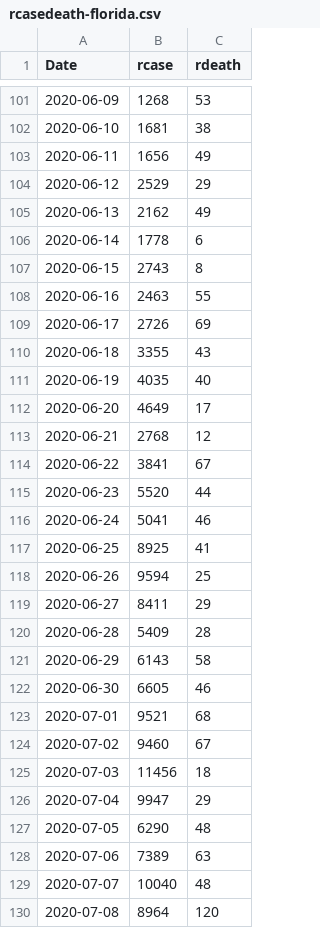
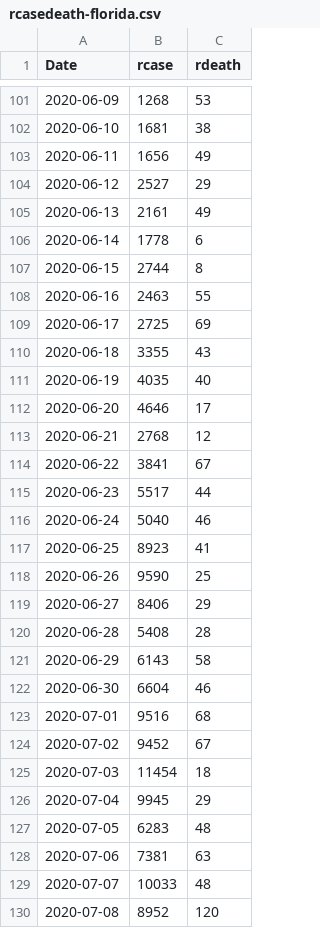
Before and after one commit to kokbent/fl-covid19, a CSV file: ts/rcasedeath-florida.csv, drawn as a sheet; only a part is shown, gaps mark what is left out; the diff covers the shown part only.

```diff
--- a/ts/rcasedeath-florida.csv
+++ b/ts/rcasedeath-florida.csv
@@ -103,28 +103,28 @@ Date,rcase,rdeath
 2020-06-11,1656,49
-2020-06-12,2529,29
-2020-06-13,2162,49
+2020-06-12,2527,29
+2020-06-13,2161,49
 2020-06-14,1778,6
-2020-06-15,2743,8
+2020-06-15,2744,8
 2020-06-16,2463,55
-2020-06-17,2726,69
+2020-06-17,2725,69
 2020-06-18,3355,43
 2020-06-19,4035,40
-2020-06-20,4649,17
+2020-06-20,4646,17
 2020-06-21,2768,12
 2020-06-22,3841,67
-2020-06-23,5520,44
-2020-06-24,5041,46
-2020-06-25,8925,41
-2020-06-26,9594,25
-2020-06-27,8411,29
-2020-06-28,5409,28
+2020-06-23,5517,44
+2020-06-24,5040,46
+2020-06-25,8923,41
+2020-06-26,9590,25
+2020-06-27,8406,29
+2020-06-28,5408,28
 2020-06-29,6143,58
-2020-06-30,6605,46
-2020-07-01,9521,68
-2020-07-02,9460,67
-2020-07-03,11456,18
-2020-07-04,9947,29
-2020-07-05,6290,48
-2020-07-06,7389,63
-2020-07-07,10040,48
-2020-07-08,8964,120
+2020-06-30,6604,46
+2020-07-01,9516,68
+2020-07-02,9452,67
+2020-07-03,11454,18
+2020-07-04,9945,29
+2020-07-05,6283,48
+2020-07-06,7381,63
+2020-07-07,10033,48
+2020-07-08,8952,120
```
Also changed, not shown: 11 added rows and 47 edited cells elsewhere in this file, ts/rcasedeath-broward.csv, ts/rcasedeath-dade.csv, 4 other files.
